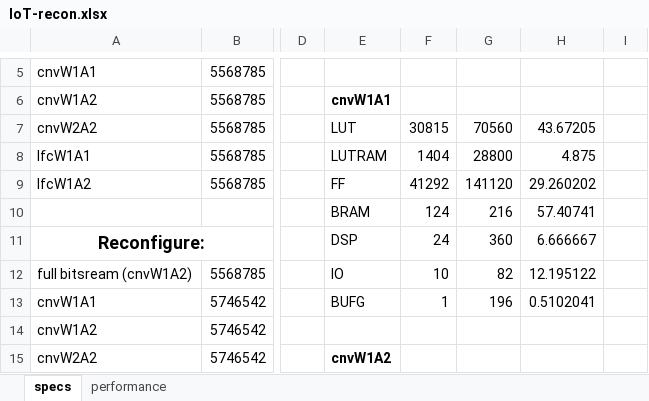
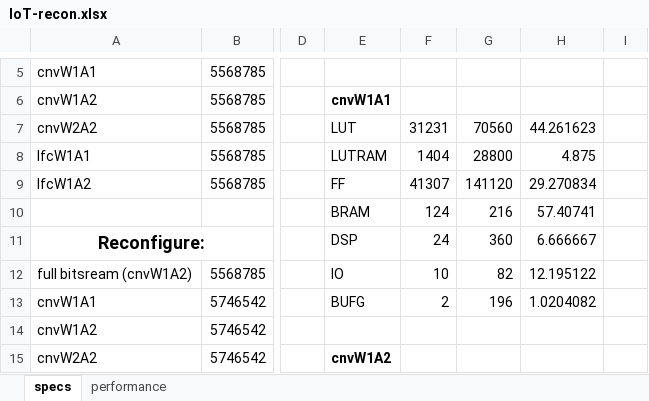
Before and after one commit to gilamonsterz/IoT-Recon, an Excel workbook: IoT-recon.xlsx, sheet specs, drawn as a sheet; only a part is shown, gaps mark what is left out; values as stored, in another font and other column widths than the file's, no borders; the diff names each change by its address in the sheet, - before the commit and + after, or states it on an @@ line.

```diff
--- a/IoT-recon.xlsx (sheet specs)
+++ b/IoT-recon.xlsx (sheet specs)
-F7: 30815
+F7: 31231
-H7: 43.67205
+H7: 44.261623
-F9: 41292
+F9: 41307
-H9: 29.260202
+H9: 29.270834
-F13: 1
+F13: 2
-H13: 0.5102041
+H13: 1.0204082
```
Also changed, not shown: sheet performance, charts or pictures, 7 other files.
